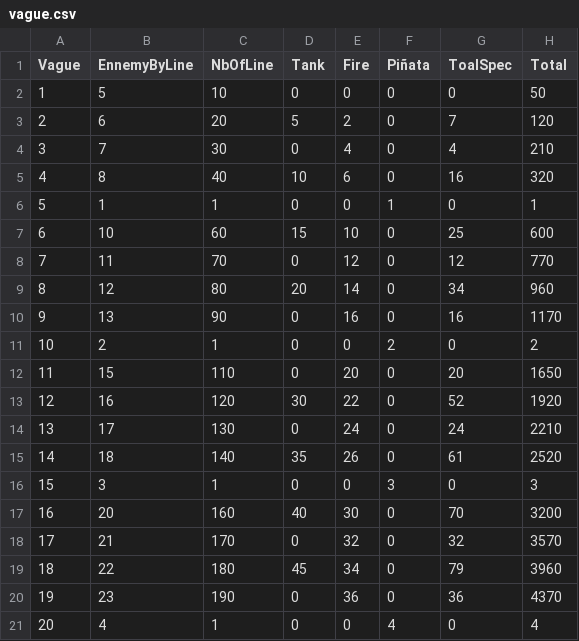
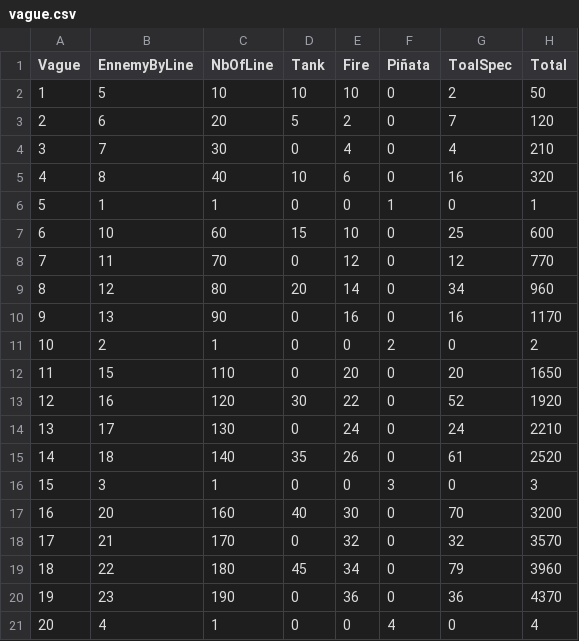
Before and after one commit to Callupe72/SpaceInvaders, a CSV file: Assets/CSV/vague.csv, drawn as a sheet.

```diff
--- a/Assets/CSV/vague.csv
+++ b/Assets/CSV/vague.csv
@@ -1,3 +1,3 @@
 Vague;EnnemyByLine;NbOfLine;Tank;Fire;Piñata;ToalSpec;Total
-1;5;10;0;0;0;0;50
+1;5;10;10;10;0;2;50
 2;6;20;5;2;0;7;120
```
Also changed, not shown: 39 other files.
